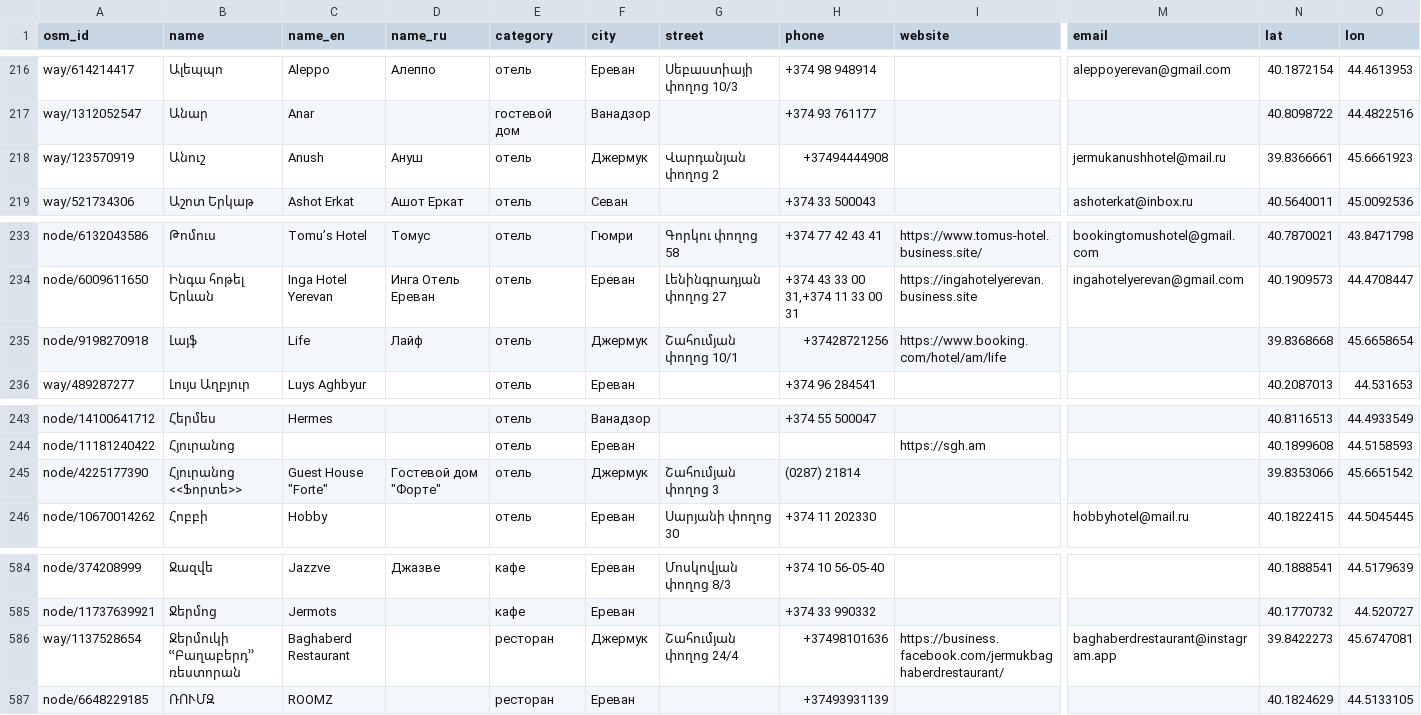
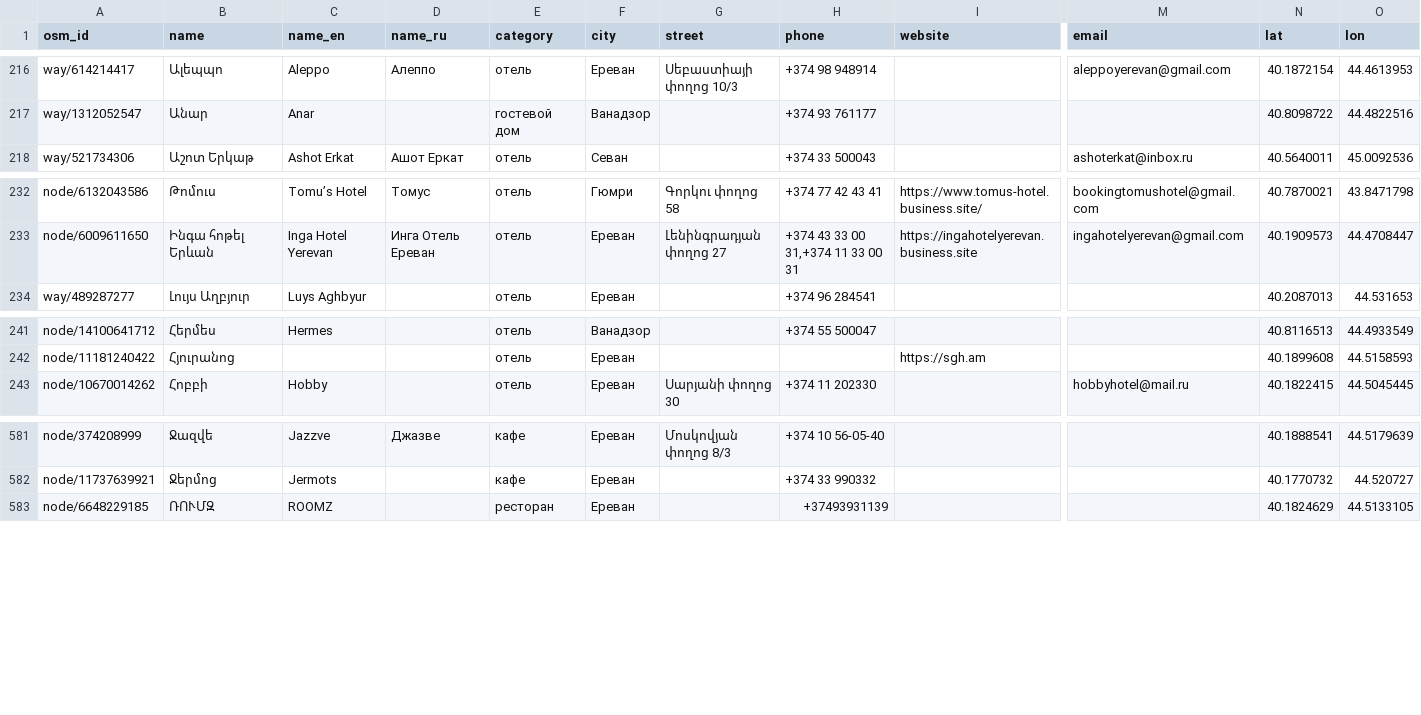
Before and after one commit to 790azat/prospecting, a CSV file: data/leads.csv, drawn as a sheet; only a part is shown, gaps mark what is left out; rows hold the shown columns only; the diff names each change by its address in the sheet, - before the commit and + after, or states it on an @@ line.

```diff
--- a/data/leads.csv
+++ b/data/leads.csv
-row 218: way/123570919 | Անուշ | Anush | Ануш | отель | Джермук | Վարդանյան փողոց 2 | +37494444908 |  | jermukanushhotel@mail.ru | 39.8366661 | 45.6661923
-row 235: node/9198270918 | Լայֆ | Life | Лайф | отель | Джермук | Շահումյան փողոց 10/1 | +37428721256 | https://www.booking.com/hotel/am/life |  | 39.8368668 | 45.6658654
-row 245: node/4225177390 | Հյուրանոց <<Ֆորտե>> | Guest House "Forte" | Гостевой дом "Форте" | отель | Джермук | Շահումյան փողոց 3 | (0287) 21814 |  |  | 39.8353066 | 45.6651542
-row 586: way/1137528654 | Ջերմուկի ՙՙԲաղաբերդ՚՚ ռեստորան | Baghaberd Restaurant |  | ресторан | Джермук | Շահումյան փողոց 24/4 | +37498101636 | https://business.facebook.com/jermukbaghaberdrestaurant/ | baghaberdrestaurant@instagram.app | 39.8422273 | 45.6747081
```
Also changed, not shown: data/audit_cache.csv, data/businesses.csv.
